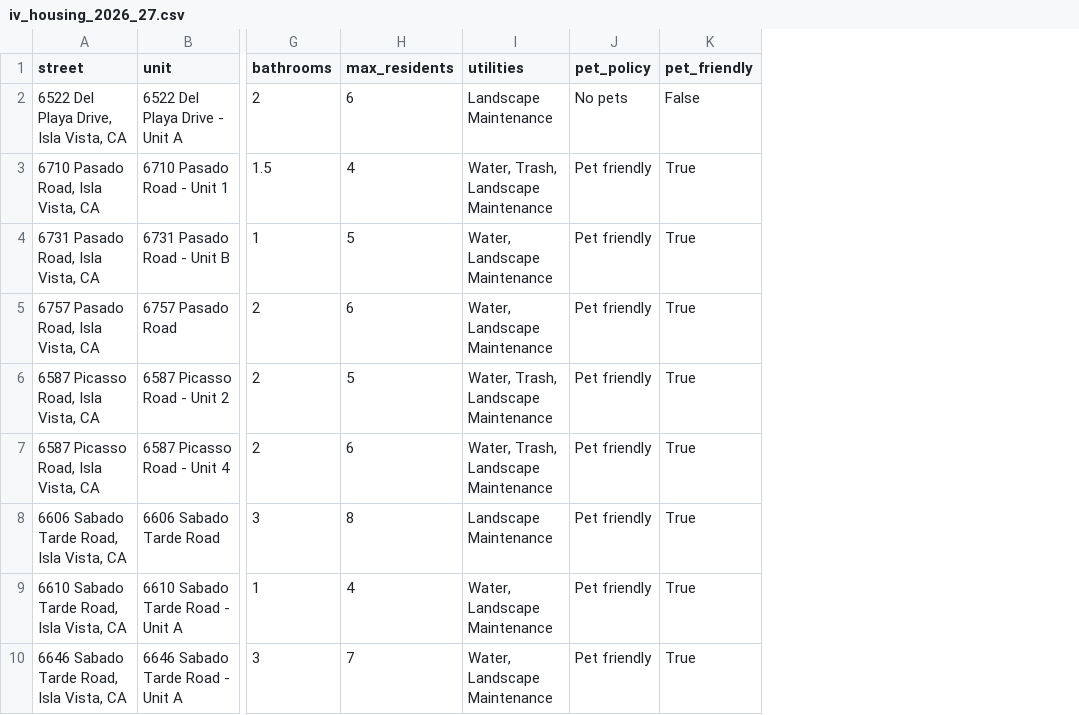
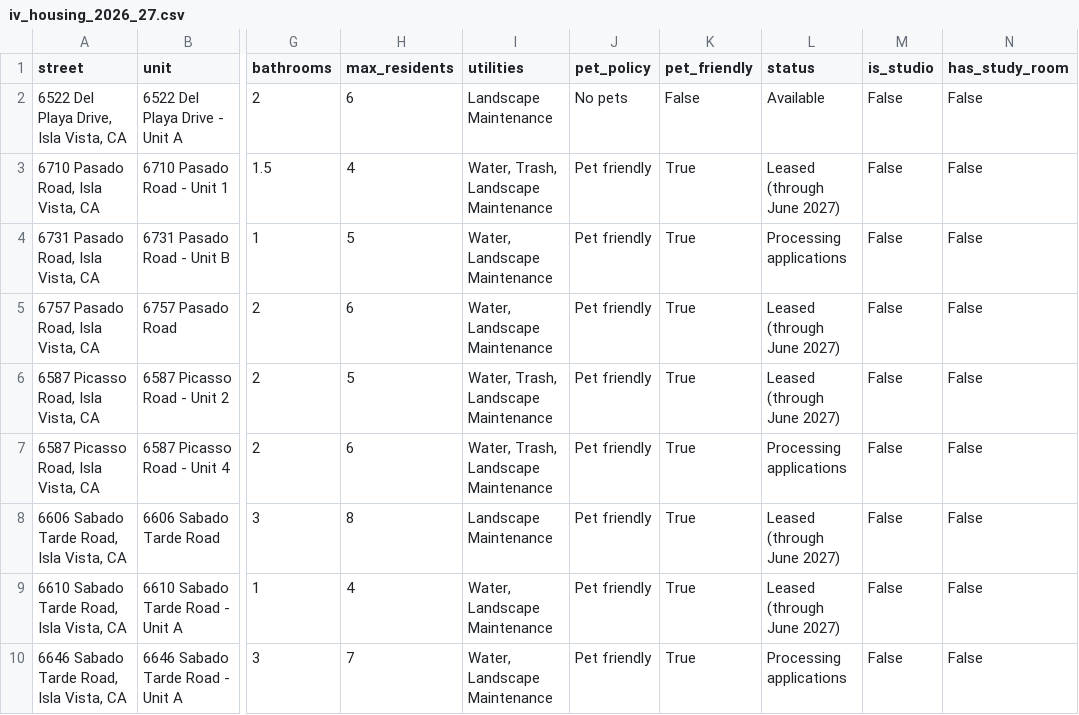
Before and after one commit to josh11100/GauchoGPT, a CSV file: iv_housing_2026_27.csv, drawn as a sheet; only a part is shown, gaps mark what is left out; the diff names each change by its address in the sheet, - before the commit and + after, or states it on an @@ line.

Commit message:
Update iv_housing_2026_27.csv

```diff
--- a/iv_housing_2026_27.csv
+++ b/iv_housing_2026_27.csv
+column L (status), rows 2-10: Available | Leased (through June 2027) | Processing applications | Leased (through June 2027) | Leased (through June 2027) | Processing applications | Leased (through June 2027) | Leased (through June 2027) | Processing applications
+column M (is_studio), rows 2-10: all False
+column N (has_study_room), rows 2-10: all False
```
